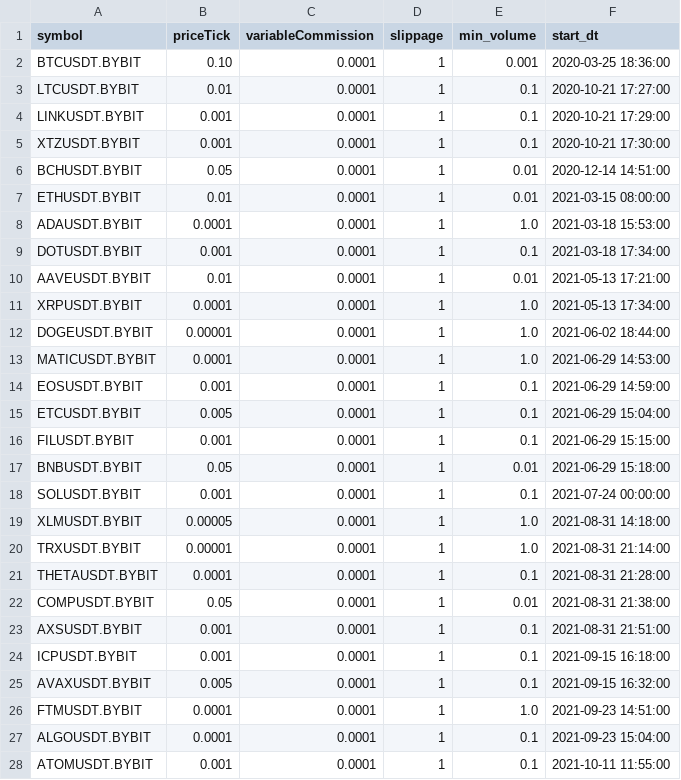
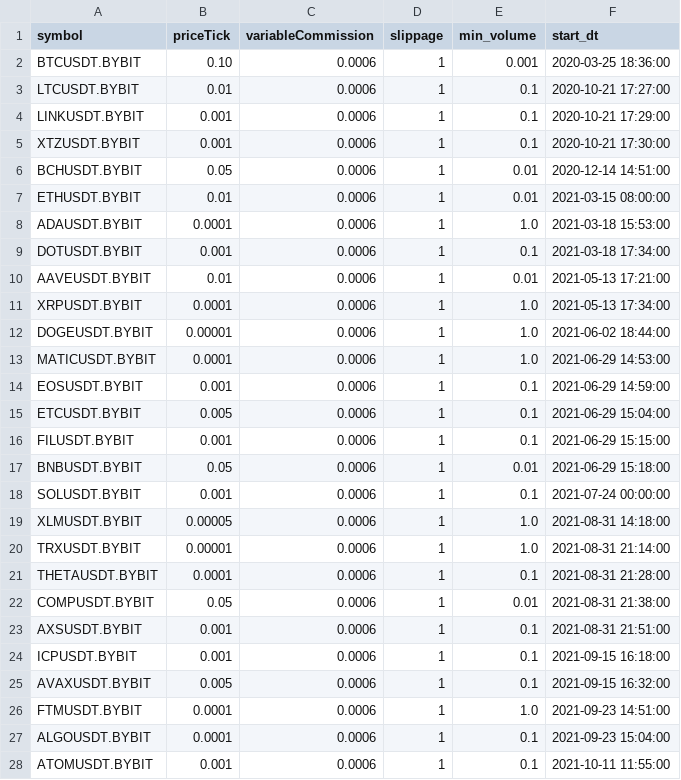
Before and after one commit to lo-e/vnpy, a CSV file: examples/MartingStrategy/setting.csv, drawn as a sheet; only a part is shown; the diff covers the shown part only.

```diff
--- a/examples/MartingStrategy/setting.csv
+++ b/examples/MartingStrategy/setting.csv
@@ -1,28 +1,28 @@
 symbol,priceTick,variableCommission,slippage,min_volume,start_dt
-BTCUSDT.BYBIT,0.10,0.0001,1,0.001,2020-03-25 18:36:00
-LTCUSDT.BYBIT,0.01,0.0001,1,0.1,2020-10-21 17:27:00
-LINKUSDT.BYBIT,0.001,0.0001,1,0.1,2020-10-21 17:29:00
-XTZUSDT.BYBIT,0.001,0.0001,1,0.1,2020-10-21 17:30:00
-BCHUSDT.BYBIT,0.05,0.0001,1,0.01,2020-12-14 14:51:00
-ETHUSDT.BYBIT,0.01,0.0001,1,0.01,2021-03-15 08:00:00
-ADAUSDT.BYBIT,0.0001,0.0001,1,1.0,2021-03-18 15:53:00
-DOTUSDT.BYBIT,0.001,0.0001,1,0.1,2021-03-18 17:34:00
-AAVEUSDT.BYBIT,0.01,0.0001,1,0.01,2021-05-13 17:21:00
-XRPUSDT.BYBIT,0.0001,0.0001,1,1.0,2021-05-13 17:34:00
-DOGEUSDT.BYBIT,0.00001,0.0001,1,1.0,2021-06-02 18:44:00
-MATICUSDT.BYBIT,0.0001,0.0001,1,1.0,2021-06-29 14:53:00
-EOSUSDT.BYBIT,0.001,0.0001,1,0.1,2021-06-29 14:59:00
-ETCUSDT.BYBIT,0.005,0.0001,1,0.1,2021-06-29 15:04:00
-FILUSDT.BYBIT,0.001,0.0001,1,0.1,2021-06-29 15:15:00
-BNBUSDT.BYBIT,0.05,0.0001,1,0.01,2021-06-29 15:18:00
-SOLUSDT.BYBIT,0.001,0.0001,1,0.1,2021-07-24 00:00:00
-XLMUSDT.BYBIT,0.00005,0.0001,1,1.0,2021-08-31 14:18:00
-TRXUSDT.BYBIT,0.00001,0.0001,1,1.0,2021-08-31 21:14:00
-THETAUSDT.BYBIT,0.0001,0.0001,1,0.1,2021-08-31 21:28:00
-COMPUSDT.BYBIT,0.05,0.0001,1,0.01,2021-08-31 21:38:00
-AXSUSDT.BYBIT,0.001,0.0001,1,0.1,2021-08-31 21:51:00
-ICPUSDT.BYBIT,0.001,0.0001,1,0.1,2021-09-15 16:18:00
-AVAXUSDT.BYBIT,0.005,0.0001,1,0.1,2021-09-15 16:32:00
-FTMUSDT.BYBIT,0.0001,0.0001,1,1.0,2021-09-23 14:51:00
-ALGOUSDT.BYBIT,0.0001,0.0001,1,0.1,2021-09-23 15:04:00
-ATOMUSDT.BYBIT,0.001,0.0001,1,0.1,2021-10-11 11:55:00
+BTCUSDT.BYBIT,0.10,0.0006,1,0.001,2020-03-25 18:36:00
+LTCUSDT.BYBIT,0.01,0.0006,1,0.1,2020-10-21 17:27:00
+LINKUSDT.BYBIT,0.001,0.0006,1,0.1,2020-10-21 17:29:00
+XTZUSDT.BYBIT,0.001,0.0006,1,0.1,2020-10-21 17:30:00
+BCHUSDT.BYBIT,0.05,0.0006,1,0.01,2020-12-14 14:51:00
+ETHUSDT.BYBIT,0.01,0.0006,1,0.01,2021-03-15 08:00:00
+ADAUSDT.BYBIT,0.0001,0.0006,1,1.0,2021-03-18 15:53:00
+DOTUSDT.BYBIT,0.001,0.0006,1,0.1,2021-03-18 17:34:00
+AAVEUSDT.BYBIT,0.01,0.0006,1,0.01,2021-05-13 17:21:00
+XRPUSDT.BYBIT,0.0001,0.0006,1,1.0,2021-05-13 17:34:00
+DOGEUSDT.BYBIT,0.00001,0.0006,1,1.0,2021-06-02 18:44:00
+MATICUSDT.BYBIT,0.0001,0.0006,1,1.0,2021-06-29 14:53:00
+EOSUSDT.BYBIT,0.001,0.0006,1,0.1,2021-06-29 14:59:00
+ETCUSDT.BYBIT,0.005,0.0006,1,0.1,2021-06-29 15:04:00
+FILUSDT.BYBIT,0.001,0.0006,1,0.1,2021-06-29 15:15:00
+BNBUSDT.BYBIT,0.05,0.0006,1,0.01,2021-06-29 15:18:00
+SOLUSDT.BYBIT,0.001,0.0006,1,0.1,2021-07-24 00:00:00
+XLMUSDT.BYBIT,0.00005,0.0006,1,1.0,2021-08-31 14:18:00
+TRXUSDT.BYBIT,0.00001,0.0006,1,1.0,2021-08-31 21:14:00
+THETAUSDT.BYBIT,0.0001,0.0006,1,0.1,2021-08-31 21:28:00
+COMPUSDT.BYBIT,0.05,0.0006,1,0.01,2021-08-31 21:38:00
+AXSUSDT.BYBIT,0.001,0.0006,1,0.1,2021-08-31 21:51:00
+ICPUSDT.BYBIT,0.001,0.0006,1,0.1,2021-09-15 16:18:00
+AVAXUSDT.BYBIT,0.005,0.0006,1,0.1,2021-09-15 16:32:00
+FTMUSDT.BYBIT,0.0001,0.0006,1,1.0,2021-09-23 14:51:00
+ALGOUSDT.BYBIT,0.0001,0.0006,1,0.1,2021-09-23 15:04:00
+ATOMUSDT.BYBIT,0.001,0.0006,1,0.1,2021-10-11 11:55:00
```
Also changed, not shown: 72 edited cells elsewhere in this file, examples/MartingStrategy/setting_test.csv, 2 other files.
